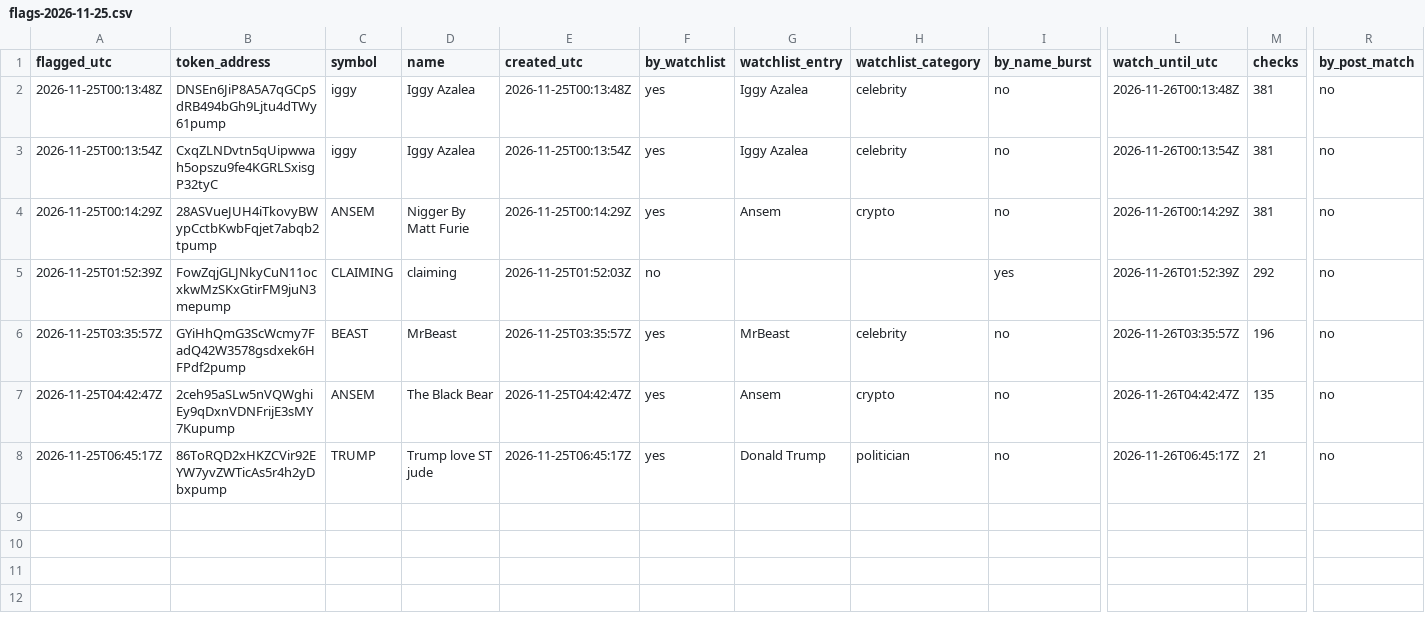
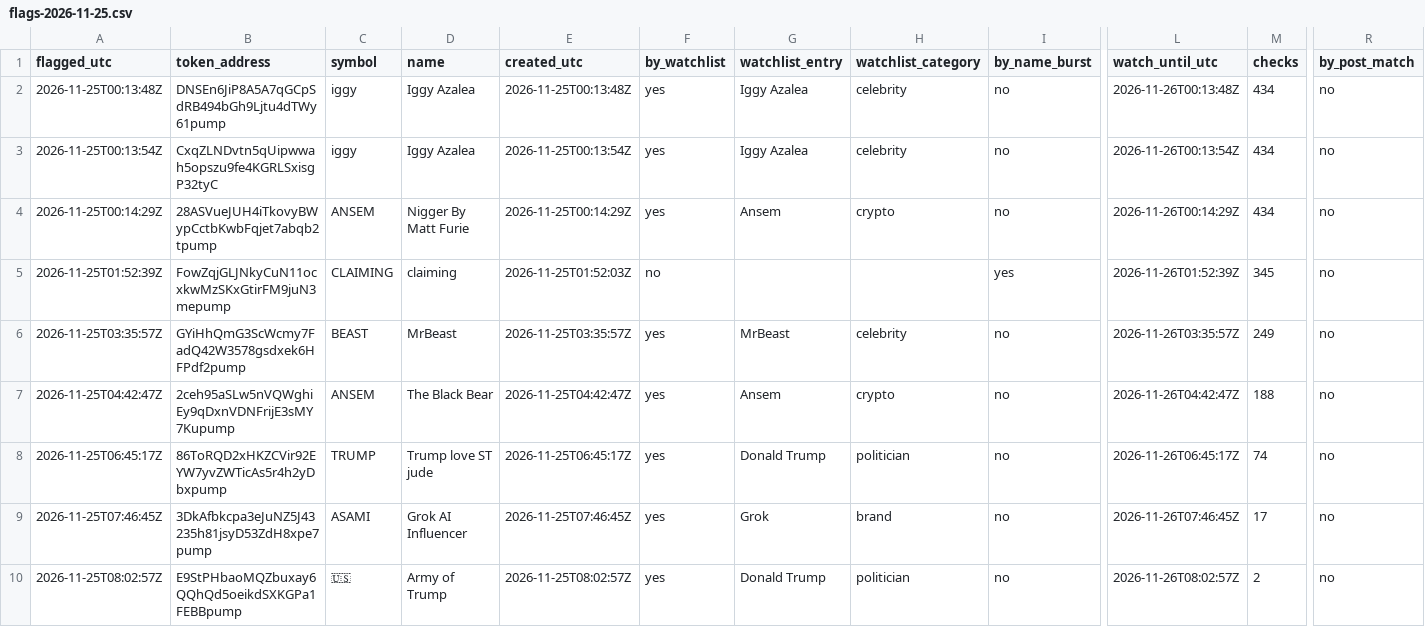
Before and after one commit to Asayed36/trading-bot, a CSV file: data/viral/flags-2026-11-25.csv, drawn as a sheet; only a part is shown, gaps mark what is left out; rows hold the shown columns only; the diff names each change by its address in the sheet, - before the commit and + after, or states it on an @@ line.

```diff
--- a/data/viral/flags-2026-11-25.csv
+++ b/data/viral/flags-2026-11-25.csv
-M2:M4 (checks): 381
+M2:M4 (checks): 434
-M5 (checks): 292
+M5 (checks): 345
-M6 (checks): 196
+M6 (checks): 249
-M7 (checks): 135
+M7 (checks): 188
-M8 (checks): 21
+M8 (checks): 74
+row 9: 2026-11-25T07:46:45Z | 3DkAfbkcpa3eJuNZ5J43235h81jsyD53ZdH8xpe7pump | ASAMI | Grok AI Influencer | 2026-11-25T07:46:45Z | yes | Grok | brand | no | 2026-11-26T07:46:45Z | 17 | no
+row 10: 2026-11-25T08:02:57Z | E9StPHbaoMQZbuxay6QQhQd5oeikdSXKGPa1FEBBpump | 🇺🇸 | Army of Trump | 2026-11-25T08:02:57Z | yes | Donald Trump | politician | no | 2026-11-26T08:02:57Z | 2 | no
```
Also changed, not shown: data/market/prices-2026-11-25.csv, data/viral/flags-2026-11-24.csv, 13 other files.
